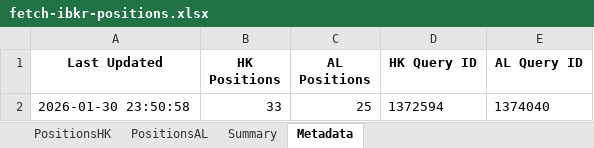
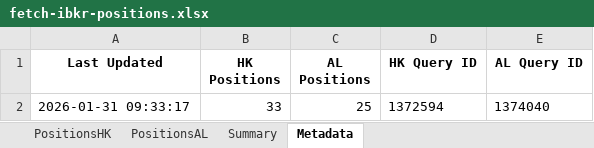
Before and after one commit to timelyrain/timeless-workspace, an Excel workbook: projects/fetch-ibkr-positions.xlsx, sheet Metadata, drawn as a sheet; values as stored, in another font and other column widths than the file's, no borders; the diff names each change by its address in the sheet, - before the commit and + after, or states it on an @@ line.

```diff
--- a/projects/fetch-ibkr-positions.xlsx (sheet Metadata)
+++ b/projects/fetch-ibkr-positions.xlsx (sheet Metadata)
-A2 (Last Updated): 2026-01-30 23:50:58
+A2 (Last Updated): 2026-01-31 09:33:17
```
Also changed, not shown: projects/fetch-ibkr-positions-dashboard.xlsx, 9 other files.
